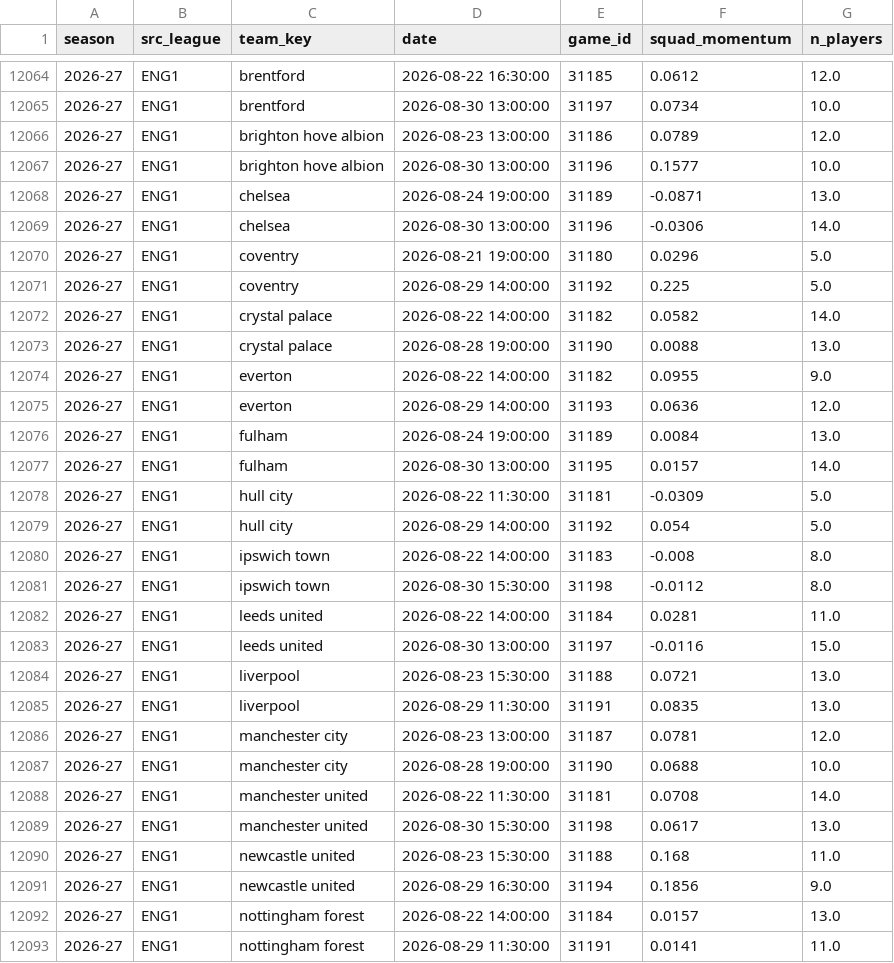
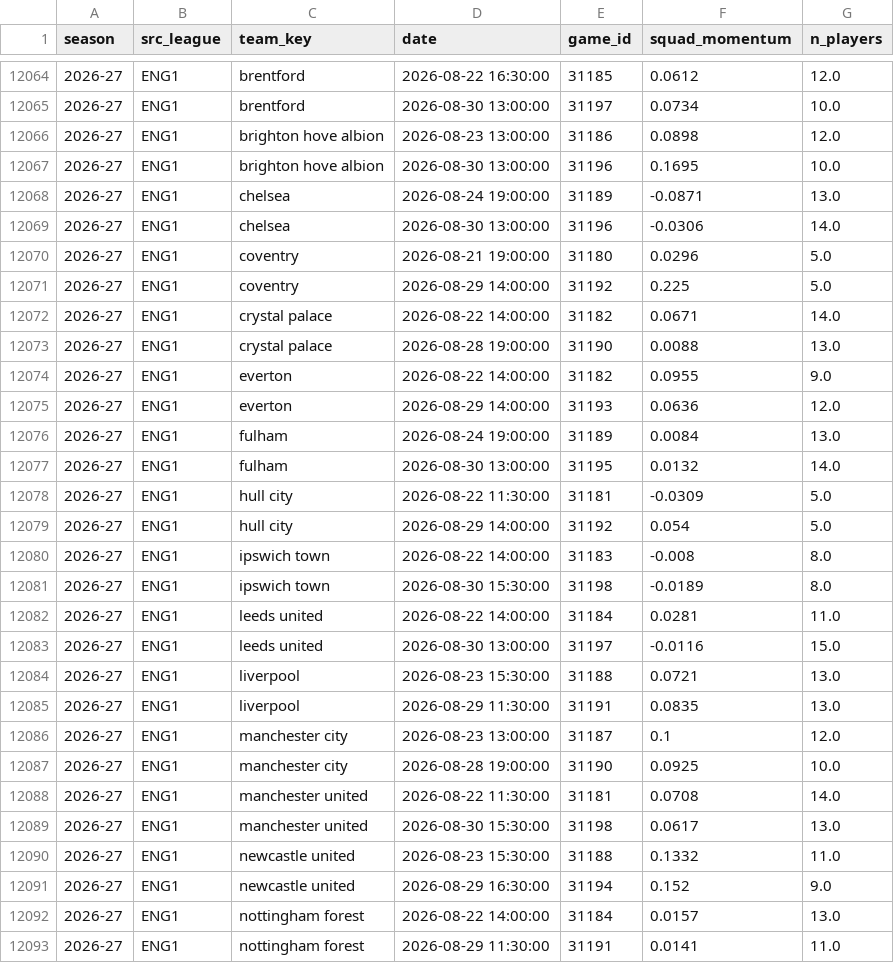
Before and after one commit to vsntll/xValue, a CSV file: data/processed/squad_momentum.csv, drawn as a sheet; only a part is shown, gaps mark what is left out; the diff covers the shown part only.

Commit message:
Rebuild data + site: season-scoped Elo columns in match_model_table, decay rows in player_elo, per-season ladders in the site payload

```diff
--- a/data/processed/squad_momentum.csv
+++ b/data/processed/squad_momentum.csv
@@ -12065,4 +12065,4 @@ season,src_league,team_key,date,game_id,squad_momentum,n_players
 2026-27,ENG1,brentford,2026-08-30 13:00:00,31197,0.0734,10.0
-2026-27,ENG1,brighton hove albion,2026-08-23 13:00:00,31186,0.0789,12.0
-2026-27,ENG1,brighton hove albion,2026-08-30 13:00:00,31196,0.1577,10.0
+2026-27,ENG1,brighton hove albion,2026-08-23 13:00:00,31186,0.0898,12.0
+2026-27,ENG1,brighton hove albion,2026-08-30 13:00:00,31196,0.1695,10.0
 2026-27,ENG1,chelsea,2026-08-24 19:00:00,31189,-0.0871,13.0
@@ -12071,3 +12071,3 @@ season,src_league,team_key,date,game_id,squad_momentum,n_players
 2026-27,ENG1,coventry,2026-08-29 14:00:00,31192,0.225,5.0
-2026-27,ENG1,crystal palace,2026-08-22 14:00:00,31182,0.0582,14.0
+2026-27,ENG1,crystal palace,2026-08-22 14:00:00,31182,0.0671,14.0
 2026-27,ENG1,crystal palace,2026-08-28 19:00:00,31190,0.0088,13.0
@@ -12076,3 +12076,3 @@ season,src_league,team_key,date,game_id,squad_momentum,n_players
 2026-27,ENG1,fulham,2026-08-24 19:00:00,31189,0.0084,13.0
-2026-27,ENG1,fulham,2026-08-30 13:00:00,31195,0.0157,14.0
+2026-27,ENG1,fulham,2026-08-30 13:00:00,31195,0.0132,14.0
 2026-27,ENG1,hull city,2026-08-22 11:30:00,31181,-0.0309,5.0
@@ -12080,3 +12080,3 @@ season,src_league,team_key,date,game_id,squad_momentum,n_players
 2026-27,ENG1,ipswich town,2026-08-22 14:00:00,31183,-0.008,8.0
-2026-27,ENG1,ipswich town,2026-08-30 15:30:00,31198,-0.0112,8.0
+2026-27,ENG1,ipswich town,2026-08-30 15:30:00,31198,-0.0189,8.0
 2026-27,ENG1,leeds united,2026-08-22 14:00:00,31184,0.0281,11.0
@@ -12085,8 +12085,8 @@ season,src_league,team_key,date,game_id,squad_momentum,n_players
 2026-27,ENG1,liverpool,2026-08-29 11:30:00,31191,0.0835,13.0
-2026-27,ENG1,manchester city,2026-08-23 13:00:00,31187,0.0781,12.0
-2026-27,ENG1,manchester city,2026-08-28 19:00:00,31190,0.0688,10.0
+2026-27,ENG1,manchester city,2026-08-23 13:00:00,31187,0.1,12.0
+2026-27,ENG1,manchester city,2026-08-28 19:00:00,31190,0.0925,10.0
 2026-27,ENG1,manchester united,2026-08-22 11:30:00,31181,0.0708,14.0
 2026-27,ENG1,manchester united,2026-08-30 15:30:00,31198,0.0617,13.0
-2026-27,ENG1,newcastle united,2026-08-23 15:30:00,31188,0.168,11.0
-2026-27,ENG1,newcastle united,2026-08-29 16:30:00,31194,0.1856,9.0
+2026-27,ENG1,newcastle united,2026-08-23 15:30:00,31188,0.1332,11.0
+2026-27,ENG1,newcastle united,2026-08-29 16:30:00,31194,0.152,9.0
 2026-27,ENG1,nottingham forest,2026-08-22 14:00:00,31184,0.0157,13.0
```
Also changed, not shown: 12 edited cells elsewhere in this file, 4 other files.
